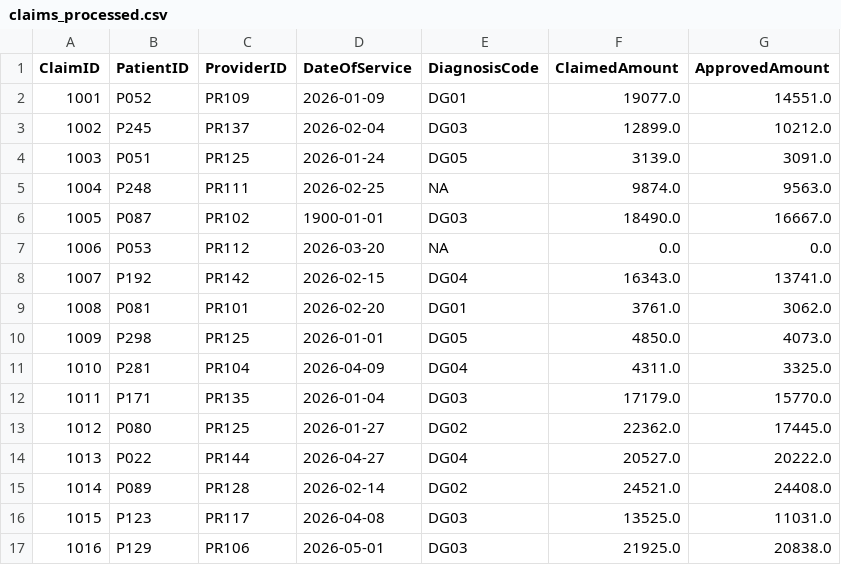
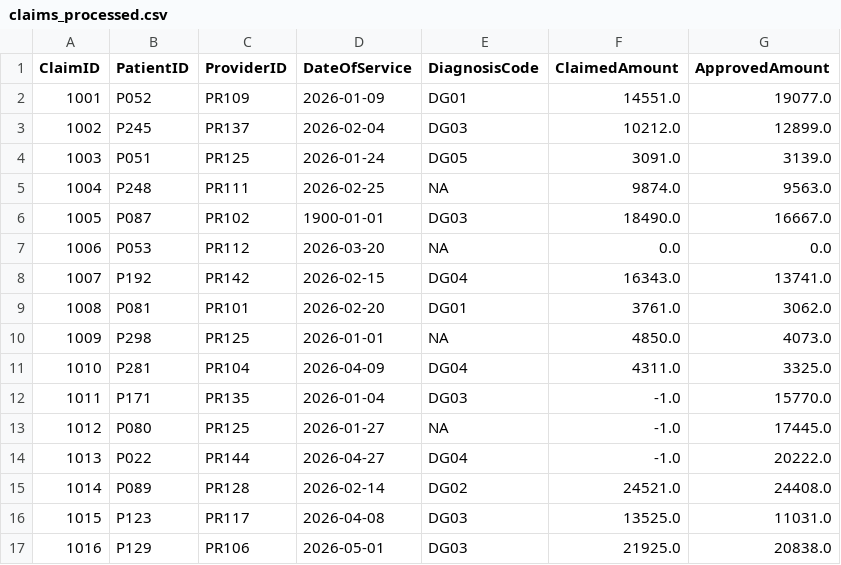
Before and after one commit to dmalik0806/sql-dwh-project-1.1, a CSV file: data/processed/claims_processed.csv, drawn as a sheet; only a part is shown.

```diff
--- a/data/processed/claims_processed.csv
+++ b/data/processed/claims_processed.csv
@@ -1,5 +1,5 @@
 ClaimID,PatientID,ProviderID,DateOfService,DiagnosisCode,ClaimedAmount,ApprovedAmount
-1001,P052,PR109,2026-01-09,DG01,19077.0,14551.0
-1002,P245,PR137,2026-02-04,DG03,12899.0,10212.0
-1003,P051,PR125,2026-01-24,DG05,3139.0,3091.0
+1001,P052,PR109,2026-01-09,DG01,14551.0,19077.0
+1002,P245,PR137,2026-02-04,DG03,10212.0,12899.0
+1003,P051,PR125,2026-01-24,DG05,3091.0,3139.0
 1004,P248,PR111,2026-02-25,NA,9874.0,9563.0
@@ -9,7 +9,7 @@ ClaimID,PatientID,ProviderID,DateOfService,DiagnosisCode,ClaimedAmount,ApprovedA
 1008,P081,PR101,2026-02-20,DG01,3761.0,3062.0
-1009,P298,PR125,2026-01-01,DG05,4850.0,4073.0
+1009,P298,PR125,2026-01-01,NA,4850.0,4073.0
 1010,P281,PR104,2026-04-09,DG04,4311.0,3325.0
-1011,P171,PR135,2026-01-04,DG03,17179.0,15770.0
-1012,P080,PR125,2026-01-27,DG02,22362.0,17445.0
-1013,P022,PR144,2026-04-27,DG04,20527.0,20222.0
+1011,P171,PR135,2026-01-04,DG03,-1.0,15770.0
+1012,P080,PR125,2026-01-27,NA,-1.0,17445.0
+1013,P022,PR144,2026-04-27,DG04,-1.0,20222.0
 1014,P089,PR128,2026-02-14,DG02,24521.0,24408.0
```
Also changed, not shown: data/raw/claims_data.csv, 6 other files.
